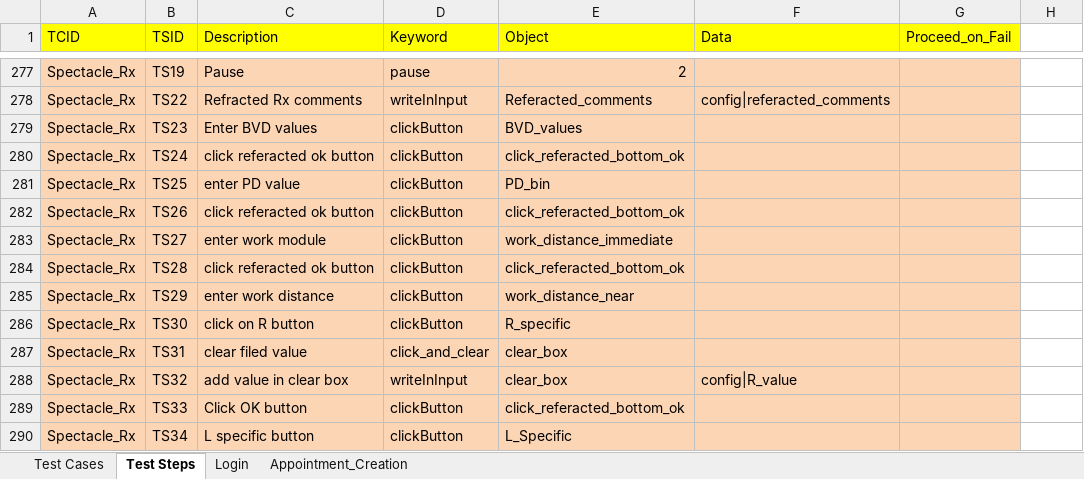
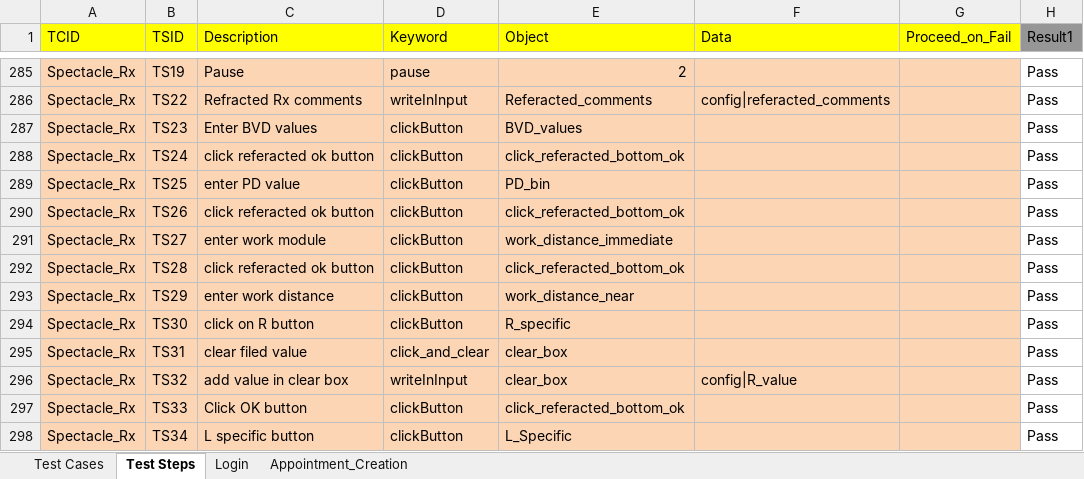
Before and after one commit to geek-boy-26/hybrid_project_spec, an Excel workbook: src/com/qtpselenium/xls/C Suite.xlsx, sheet Test Steps, drawn as a sheet; only a part is shown, gaps mark what is left out; values as stored, in another font and other column widths than the file's, no borders; addresses are those after the commit; the diff covers the shown part only; the diff names each change by its address in the sheet, - before the commit and + after, or states it on an @@ line.

```diff
--- a/src/com/qtpselenium/xls/C Suite.xlsx (sheet Test Steps)
+++ b/src/com/qtpselenium/xls/C Suite.xlsx (sheet Test Steps)
-H1: (empty)
+H1: Result1
-H1 fill: none
+H1 fill: #969696
-H285:H298 (Result1): (empty)
+H285:H298 (Result1): Pass
```
Also changed, not shown: 32 added rows and 70 edited cells elsewhere in this sheet, sheet Appointment_Creation, sheet Login, bin/com/qtpselenium/xls/C Suite.xlsx, 18 other files.
